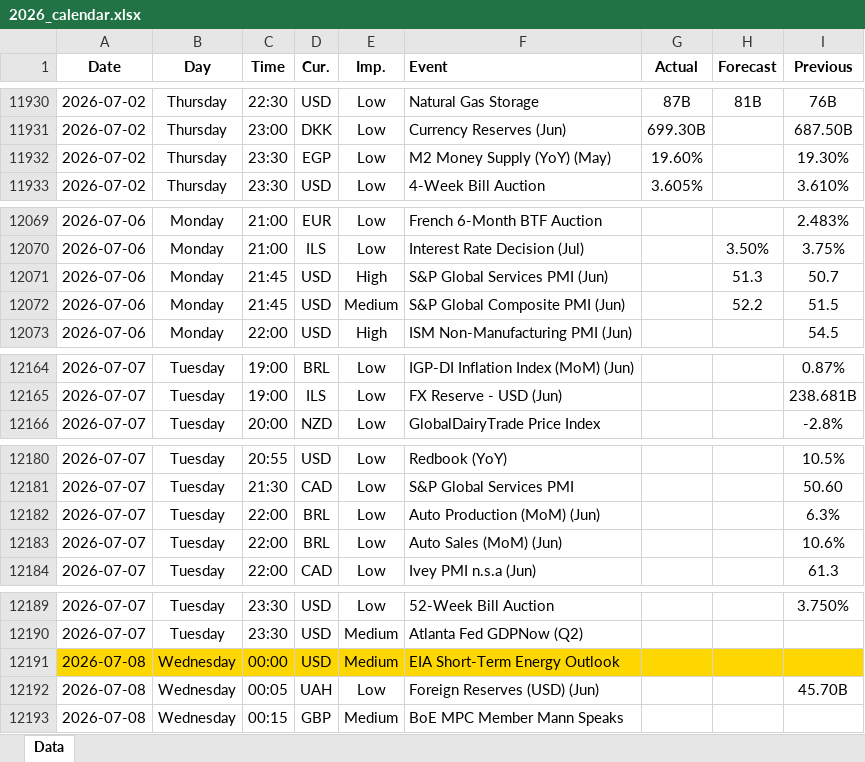
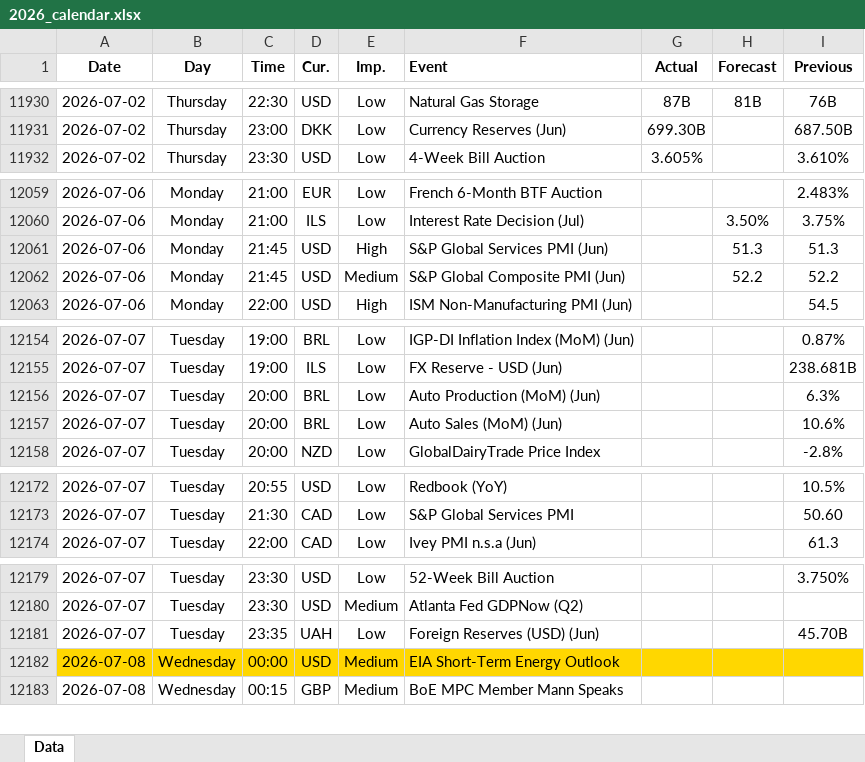
Before and after one commit to yiyousiow000814/XAUUSD-Calendar-Agent, an Excel workbook: data/Economic_Calendar/2026/2026_calendar.xlsx, sheet Data, drawn as a sheet; only a part is shown, gaps mark what is left out; values as stored, in another font and other column widths than the file's, no borders; removed rows and columns are numbered as before the commit, all else as after; the diff covers the shown part only; the diff names each change by its address in the sheet, - before the commit and + after, or states it on an @@ line.

```diff
--- a/data/Economic_Calendar/2026/2026_calendar.xlsx (sheet Data)
+++ b/data/Economic_Calendar/2026/2026_calendar.xlsx (sheet Data)
-row 11932: 2026-07-02 | Thursday | 23:30 | EGP | Low | M2 Money Supply (YoY) (May) | 19.60% |  | 19.30%
-I12061 (Previous): 50.7
+I12061 (Previous): 51.3
-I12062 (Previous): 51.5
+I12062 (Previous): 52.2
+row 12156: 2026-07-07 | Tuesday | 20:00 | BRL | Low | Auto Production (MoM) (Jun) |  |  | 6.3%
+row 12157: 2026-07-07 | Tuesday | 20:00 | BRL | Low | Auto Sales (MoM) (Jun) |  |  | 10.6%
-row 12182: 2026-07-07 | Tuesday | 22:00 | BRL | Low | Auto Production (MoM) (Jun) |  |  | 6.3%
-row 12183: 2026-07-07 | Tuesday | 22:00 | BRL | Low | Auto Sales (MoM) (Jun) |  |  | 10.6%
+row 12181: 2026-07-07 | Tuesday | 23:35 | UAH | Low | Foreign Reserves (USD) (Jun) |  |  | 45.70B
-row 12192: 2026-07-08 | Wednesday | 00:05 | UAH | Low | Foreign Reserves (USD) (Jun) |  |  | 45.70B
```
Also changed, not shown: 3 added rows, 12 removed rows and 69 edited cells elsewhere in this sheet, 2 other files.
